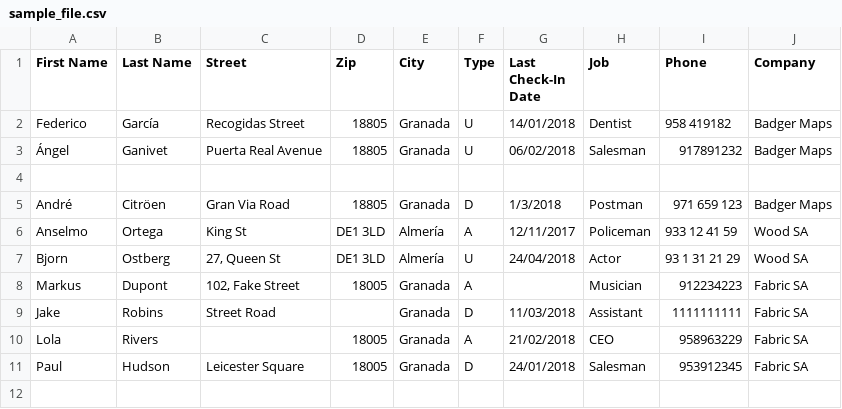
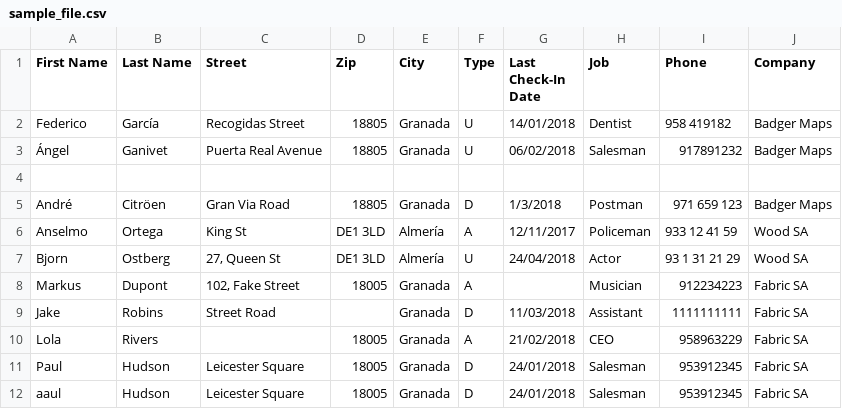
Before and after one commit to p-aragones/badger-maps-test, a CSV file: data/sample_file.csv, drawn as a sheet.

```diff
--- a/data/sample_file.csv
+++ b/data/sample_file.csv
@@ -11 +11,2 @@ Lola,Rivers,,18005,Granada,A,21/02/2018,CEO,958963229,Fabric SA
 Paul,Hudson,Leicester Square,18005,Granada,D,24/01/2018,Salesman,953912345,Fabric SA
+aaul,Hudson,Leicester Square,18005,Granada,D,24/01/2018,Salesman,953912345,Fabric SA
```
Also changed, not shown: 1 other file.
